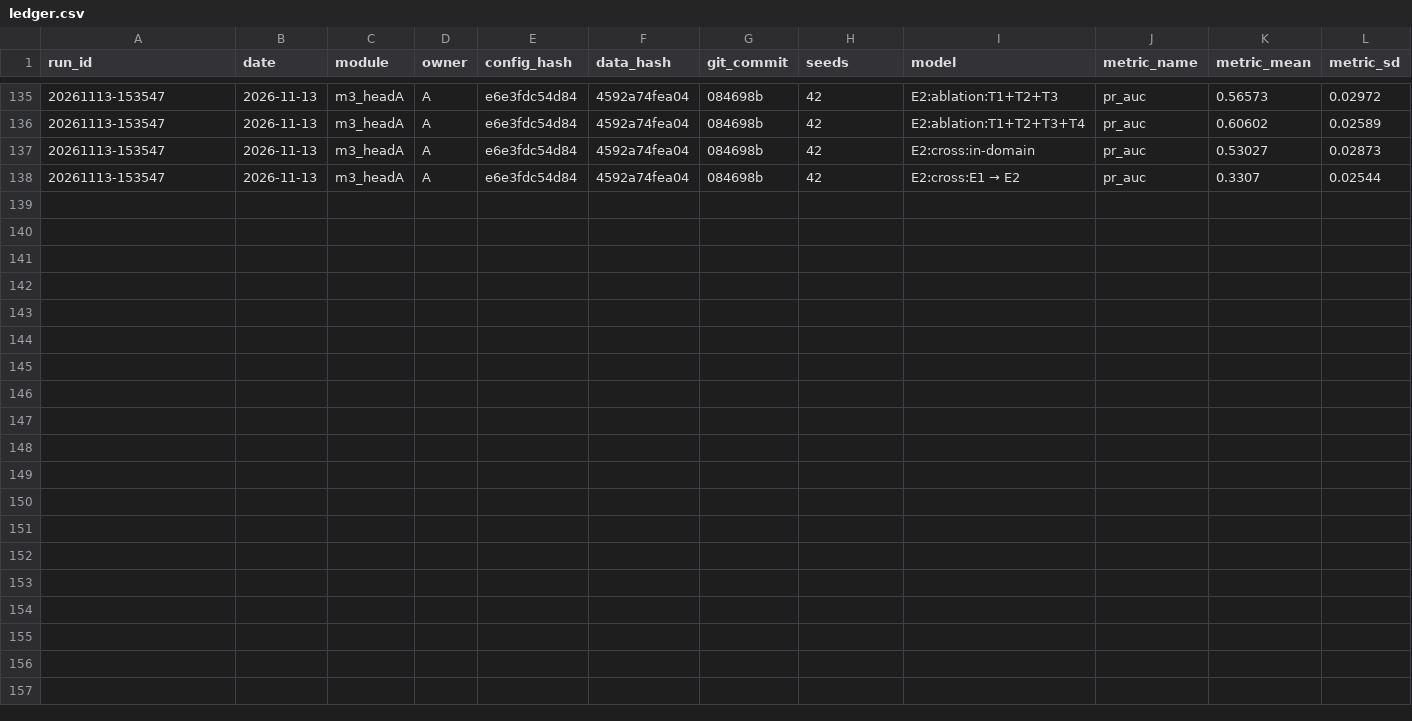
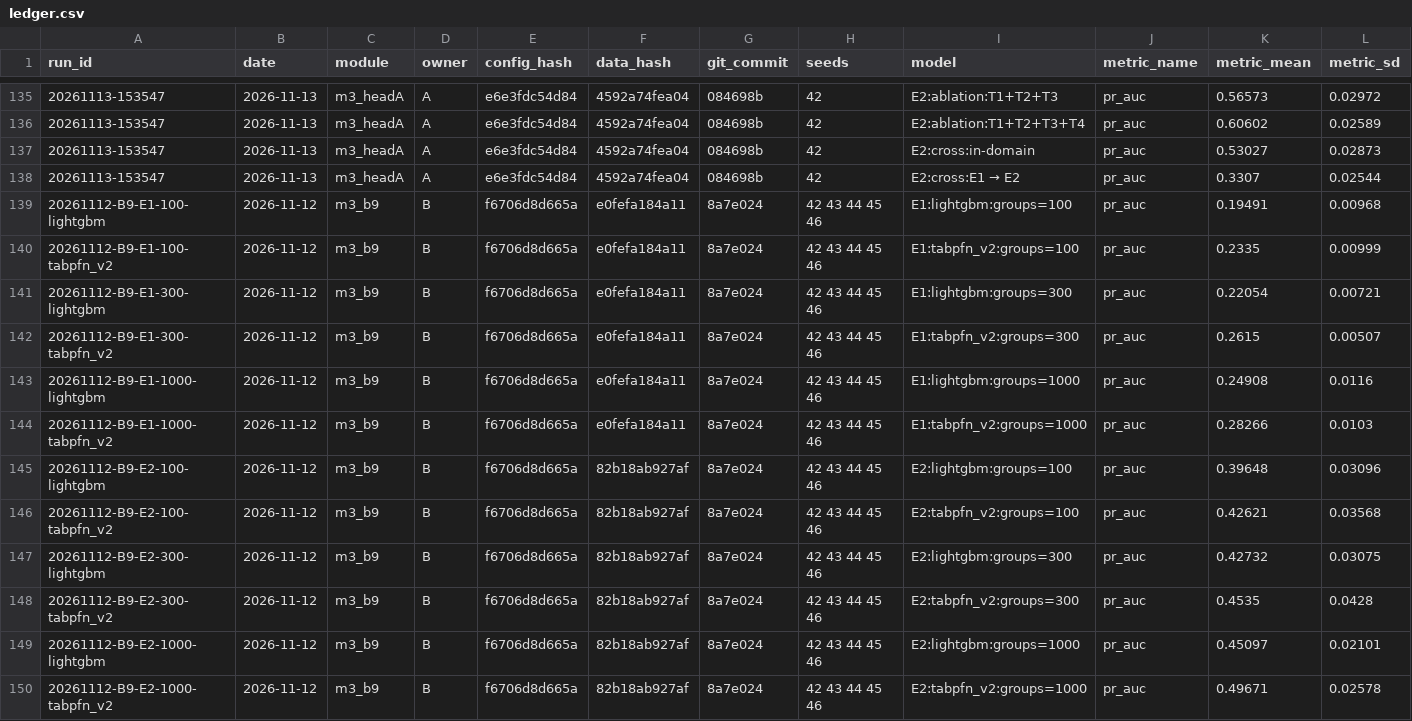
Before and after one commit to namgau/FriendWithPTIT, a CSV file: experiments/ledger.csv, drawn as a sheet; only a part is shown, gaps mark what is left out; rows hold the shown columns only; the diff names each change by its address in the sheet, - before the commit and + after, or states it on an @@ line.

Commit message:
B9: compare TabPFN v2 with LightGBM on Head A

```diff
--- a/experiments/ledger.csv
+++ b/experiments/ledger.csv
+row 139: 20261112-B9-E1-100-lightgbm | 2026-11-12 | m3_b9 | B | f6706d8d665a | e0fefa184a11 | 8a7e024 | 42 43 44 45 46 | E1:lightgbm:groups=100 | pr_auc | 0.19491 | 0.00968
+row 140: 20261112-B9-E1-100-tabpfn_v2 | 2026-11-12 | m3_b9 | B | f6706d8d665a | e0fefa184a11 | 8a7e024 | 42 43 44 45 46 | E1:tabpfn_v2:groups=100 | pr_auc | 0.2335 | 0.00999
+row 141: 20261112-B9-E1-300-lightgbm | 2026-11-12 | m3_b9 | B | f6706d8d665a | e0fefa184a11 | 8a7e024 | 42 43 44 45 46 | E1:lightgbm:groups=300 | pr_auc | 0.22054 | 0.00721
+row 142: 20261112-B9-E1-300-tabpfn_v2 | 2026-11-12 | m3_b9 | B | f6706d8d665a | e0fefa184a11 | 8a7e024 | 42 43 44 45 46 | E1:tabpfn_v2:groups=300 | pr_auc | 0.2615 | 0.00507
+row 143: 20261112-B9-E1-1000-lightgbm | 2026-11-12 | m3_b9 | B | f6706d8d665a | e0fefa184a11 | 8a7e024 | 42 43 44 45 46 | E1:lightgbm:groups=1000 | pr_auc | 0.24908 | 0.0116
+row 144: 20261112-B9-E1-1000-tabpfn_v2 | 2026-11-12 | m3_b9 | B | f6706d8d665a | e0fefa184a11 | 8a7e024 | 42 43 44 45 46 | E1:tabpfn_v2:groups=1000 | pr_auc | 0.28266 | 0.0103
+row 145: 20261112-B9-E2-100-lightgbm | 2026-11-12 | m3_b9 | B | f6706d8d665a | 82b18ab927af | 8a7e024 | 42 43 44 45 46 | E2:lightgbm:groups=100 | pr_auc | 0.39648 | 0.03096
+row 146: 20261112-B9-E2-100-tabpfn_v2 | 2026-11-12 | m3_b9 | B | f6706d8d665a | 82b18ab927af | 8a7e024 | 42 43 44 45 46 | E2:tabpfn_v2:groups=100 | pr_auc | 0.42621 | 0.03568
+row 147: 20261112-B9-E2-300-lightgbm | 2026-11-12 | m3_b9 | B | f6706d8d665a | 82b18ab927af | 8a7e024 | 42 43 44 45 46 | E2:lightgbm:groups=300 | pr_auc | 0.42732 | 0.03075
+row 148: 20261112-B9-E2-300-tabpfn_v2 | 2026-11-12 | m3_b9 | B | f6706d8d665a | 82b18ab927af | 8a7e024 | 42 43 44 45 46 | E2:tabpfn_v2:groups=300 | pr_auc | 0.4535 | 0.0428
+row 149: 20261112-B9-E2-1000-lightgbm | 2026-11-12 | m3_b9 | B | f6706d8d665a | 82b18ab927af | 8a7e024 | 42 43 44 45 46 | E2:lightgbm:groups=1000 | pr_auc | 0.45097 | 0.02101
+row 150: 20261112-B9-E2-1000-tabpfn_v2 | 2026-11-12 | m3_b9 | B | f6706d8d665a | 82b18ab927af | 8a7e024 | 42 43 44 45 46 | E2:tabpfn_v2:groups=1000 | pr_auc | 0.49671 | 0.02578
```
Also changed, not shown: 18 other files.
